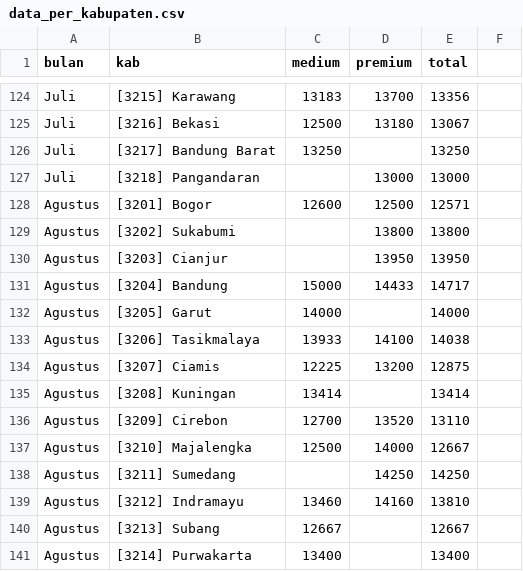
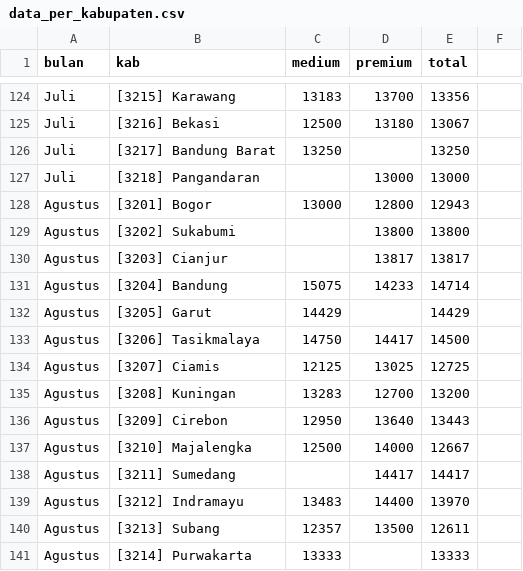
Before and after one commit to yudhis3277/dashberas32, a CSV file: data_per_kabupaten.csv, drawn as a sheet; only a part is shown, gaps mark what is left out; the diff covers the shown part only.

Commit message:
Update data_per_kabupaten.csv

```diff
--- a/data_per_kabupaten.csv
+++ b/data_per_kabupaten.csv
@@ -127,15 +127,15 @@ Juli,[3217] Bandung Barat,13250,,13250
 Juli,[3218] Pangandaran,,13000,13000
-Agustus,[3201] Bogor,12600,12500,12571
+Agustus,[3201] Bogor,13000,12800,12943
 Agustus,[3202] Sukabumi,,13800,13800
-Agustus,[3203] Cianjur,,13950,13950
-Agustus,[3204] Bandung,15000,14433,14717
-Agustus,[3205] Garut,14000,,14000
-Agustus,[3206] Tasikmalaya,13933,14100,14038
-Agustus,[3207] Ciamis,12225,13200,12875
-Agustus,[3208] Kuningan,13414,,13414
-Agustus,[3209] Cirebon,12700,13520,13110
+Agustus,[3203] Cianjur,,13817,13817
+Agustus,[3204] Bandung,15075,14233,14714
+Agustus,[3205] Garut,14429,,14429
+Agustus,[3206] Tasikmalaya,14750,14417,14500
+Agustus,[3207] Ciamis,12125,13025,12725
+Agustus,[3208] Kuningan,13283,12700,13200
+Agustus,[3209] Cirebon,12950,13640,13443
 Agustus,[3210] Majalengka,12500,14000,12667
-Agustus,[3211] Sumedang,,14250,14250
-Agustus,[3212] Indramayu,13460,14160,13810
-Agustus,[3213] Subang,12667,,12667
-Agustus,[3214] Purwakarta,13400,,13400
+Agustus,[3211] Sumedang,,14417,14417
+Agustus,[3212] Indramayu,13483,14400,13970
+Agustus,[3213] Subang,12357,13500,12611
+Agustus,[3214] Purwakarta,13333,,13333
```
Also changed, not shown: 8 edited cells elsewhere in this file.
